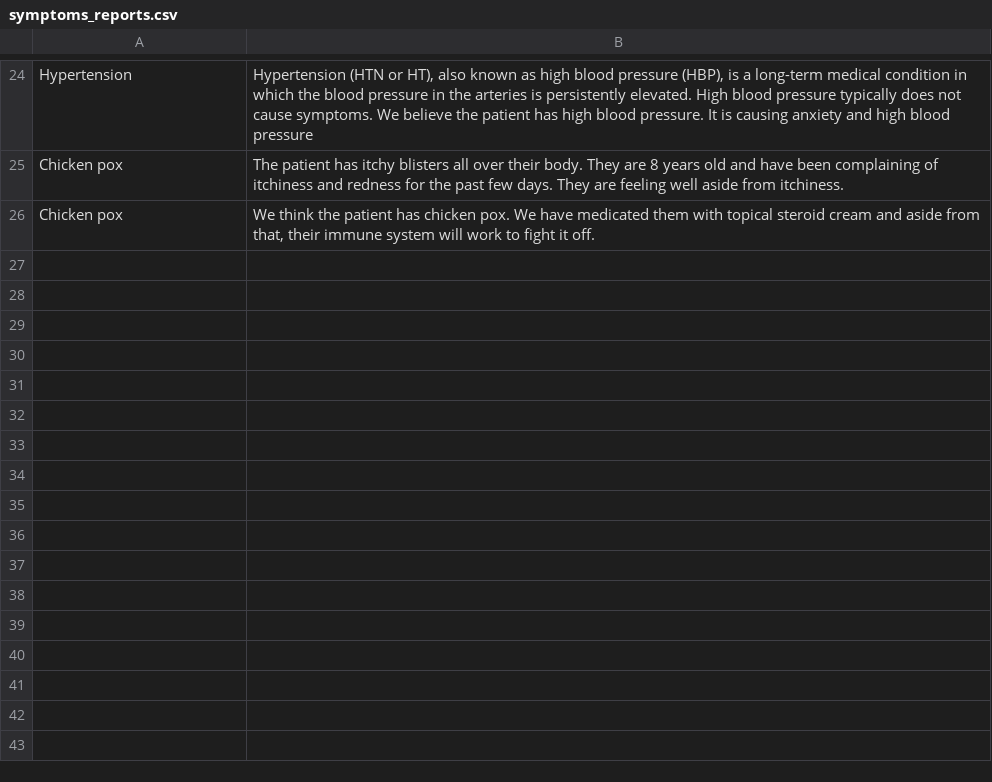
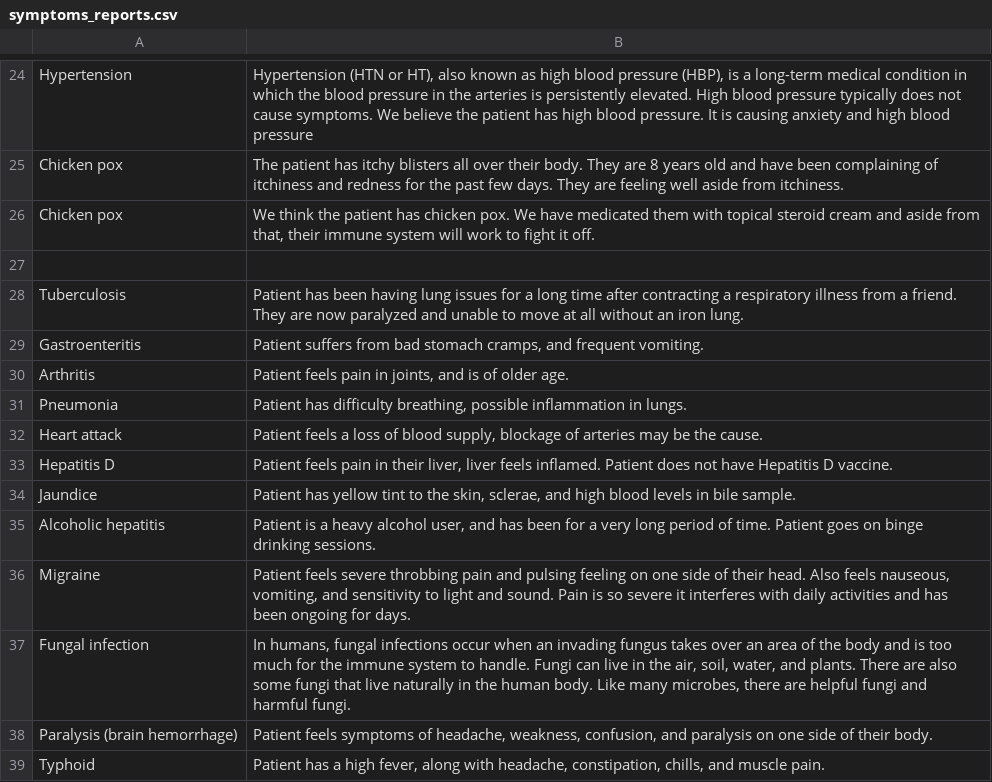
Before and after one commit to billbai0102/hackwestern9, a CSV file: Diseases_and_Symptoms/archive/symptoms_reports.csv, drawn as a sheet; only a part is shown, gaps mark what is left out; the diff names each change by its address in the sheet, - before the commit and + after, or states it on an @@ line.

```diff
--- a/Diseases_and_Symptoms/archive/symptoms_reports.csv
+++ b/Diseases_and_Symptoms/archive/symptoms_reports.csv
+row 27: (empty)
+row 28: Tuberculosis | Patient has been having lung issues for a long time after contracting a respiratory illness from a friend. They are now paralyzed and unable to move at all without an iron lung.
+row 29: Gastroenteritis | Patient suffers from bad stomach cramps, and frequent vomiting.
+row 30: Arthritis | Patient feels pain in joints, and is of older age.
+row 31: Pneumonia | Patient has difficulty breathing, possible inflammation in lungs.
+row 32: Heart attack | Patient feels a loss of blood supply, blockage of arteries may be the cause.
+row 33: Hepatitis D | Patient feels pain in their liver, liver feels inflamed. Patient does not have Hepatitis D vaccine.
+row 34: Jaundice | Patient has yellow tint to the skin, sclerae, and high blood levels in bile sample.
+row 35: Alcoholic hepatitis | Patient is a heavy alcohol user, and has been for a very long period of time. Patient goes on binge drinking sessions.
+row 36: Migraine | Patient feels severe throbbing pain and pulsing feeling on one side of their head. Also feels nauseous, vomiting, and sensitivity to light and sound. Pain is so severe it interferes with daily activities and has been ongoing for days.
+row 37: Fungal infection | In humans, fungal infections occur when an invading fungus takes over an area of the body and is too much for the immune system to handle. Fungi can live in the air, soil, water, and plants. There are also some fungi that live naturally in the human body. Like many microbes, there are helpful fungi and harmful fungi.
+row 38: Paralysis (brain hemorrhage) | Patient feels symptoms of headache, weakness, confusion, and paralysis on one side of their body.
+row 39: Typhoid | Patient has a high fever, along with headache, constipation, chills, and muscle pain.
```
Also changed, not shown: 1 other file.
